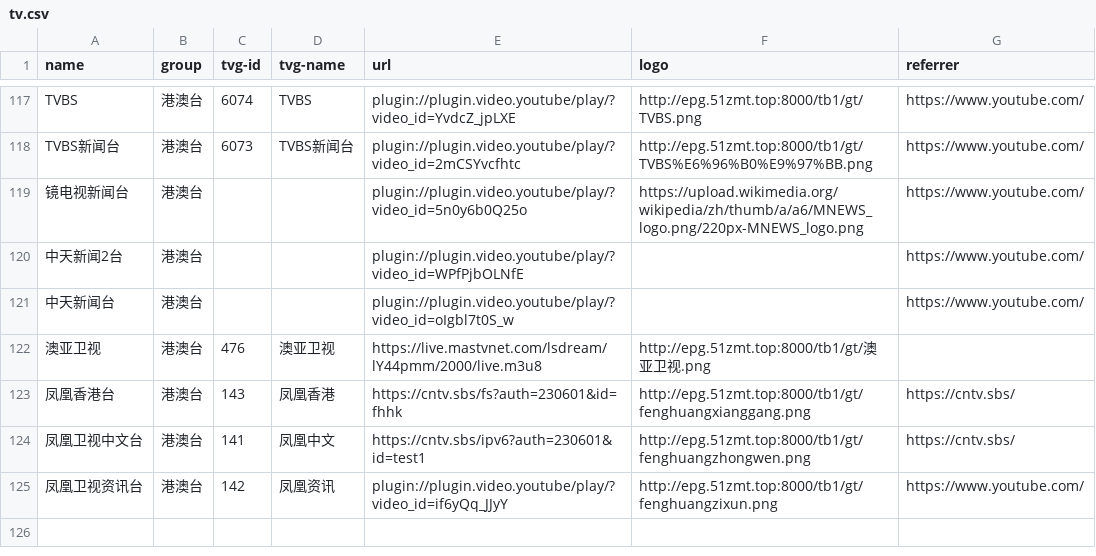
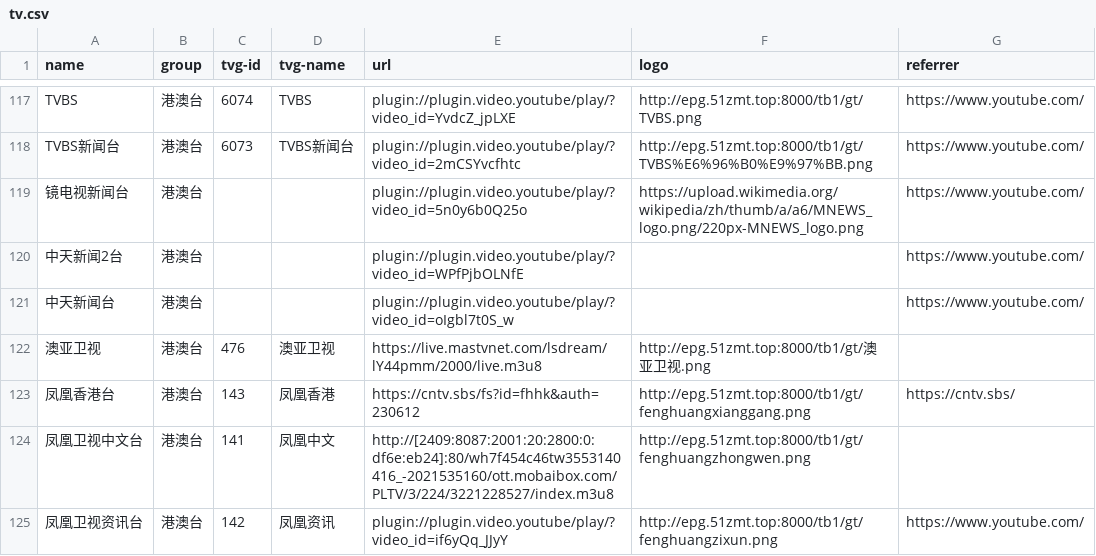
Before and after one commit to luoyuhao0x58/m3u8, a CSV file: resources/tv.csv, drawn as a sheet; only a part is shown, gaps mark what is left out.

Commit message:
fix: 修复失效的凤凰中文。

```diff
--- a/resources/tv.csv
+++ b/resources/tv.csv
@@ -122,4 +122,4 @@
 "澳亚卫视","港澳台","476","澳亚卫视","https://live.mastvnet.com/lsdream/lY44pmm/2000/live.m3u8","http://epg.51zmt.top:8000/tb1/gt/澳亚卫视.png",""
-"凤凰香港台","港澳台","143","凤凰香港","https://cntv.sbs/fs?auth=230601&id=fhhk","http://epg.51zmt.top:8000/tb1/gt/fenghuangxianggang.png","https://cntv.sbs/"
-"凤凰卫视中文台","港澳台","141","凤凰中文","https://cntv.sbs/ipv6?auth=230601&id=test1","http://epg.51zmt.top:8000/tb1/gt/fenghuangzhongwen.png","https://cntv.sbs/"
+"凤凰香港台","港澳台","143","凤凰香港","https://cntv.sbs/fs?id=fhhk&auth=230612","http://epg.51zmt.top:8000/tb1/gt/fenghuangxianggang.png","https://cntv.sbs/"
+"凤凰卫视中文台","港澳台","141","凤凰中文","http://[2409:8087:2001:20:2800:0:df6e:eb24]:80/wh7f454c46tw3553140416_-2021535160/ott.mobaibox.com/PLTV/3/224/3221228527/index.m3u8","http://epg.51zmt.top:8000/tb1/gt/fenghuangzhongwen.png",""
 "凤凰卫视资讯台","港澳台","142","凤凰资讯","plugin://plugin.video.youtube/play/?video_id=if6yQq_JJyY","http://epg.51zmt.top:8000/tb1/gt/fenghuangzixun.png","https://www.youtube.com/"
```
